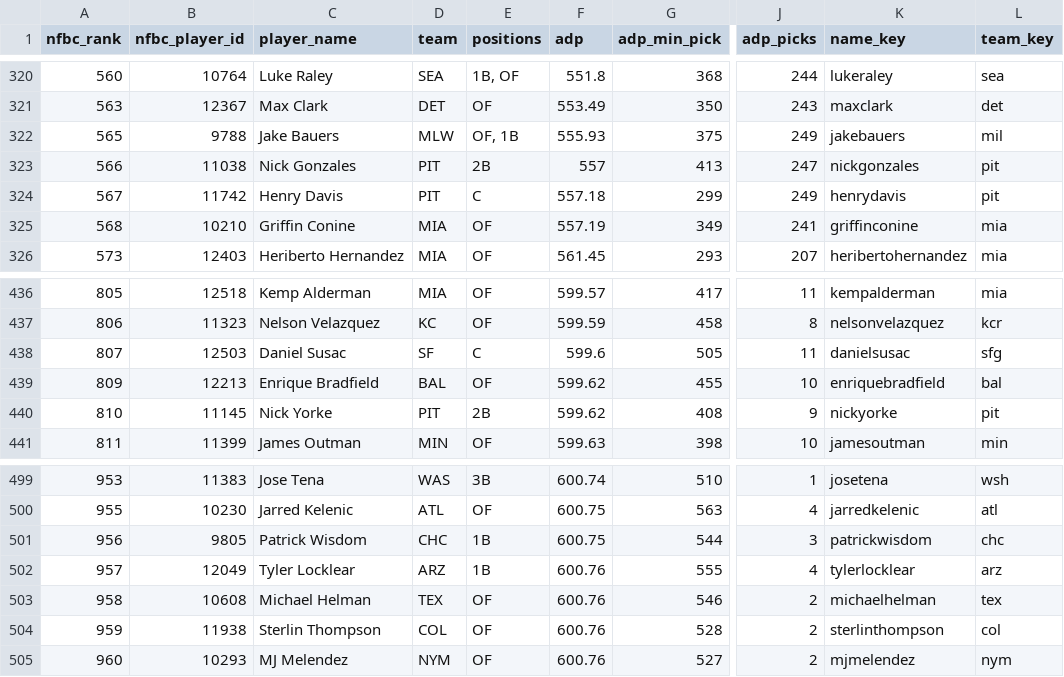
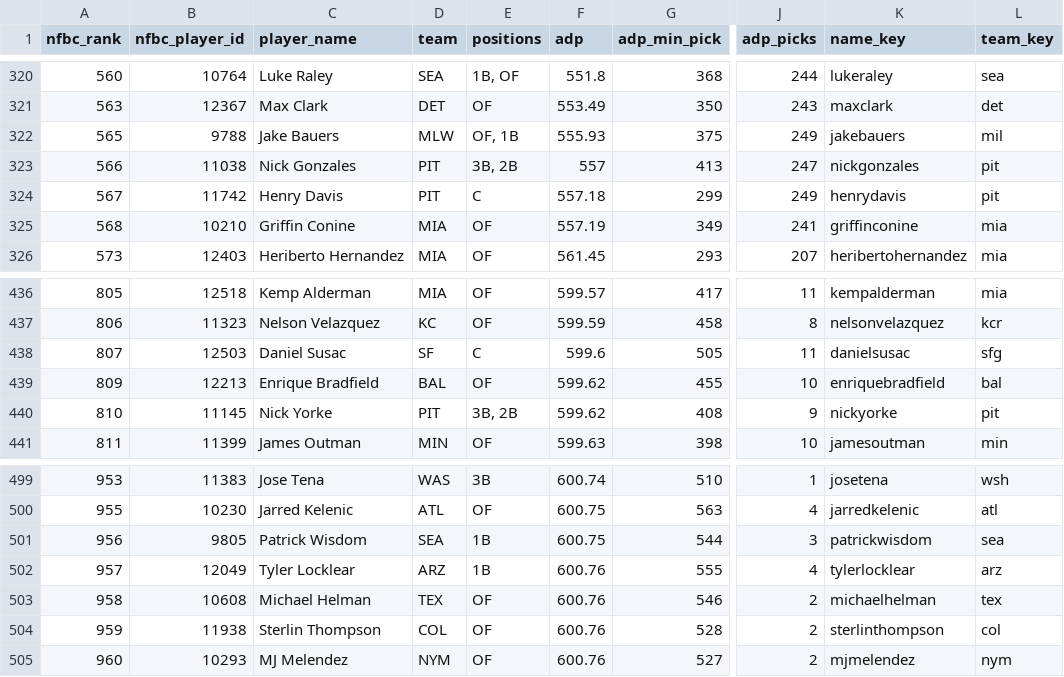
Before and after one commit to collinmyshot/fantasy-baseball-projection-updater-pipeline, a CSV file: data/processed/2026_nfbc_adp_clean.csv, drawn as a sheet; only a part is shown, gaps mark what is left out; the diff names each change by its address in the sheet, - before the commit and + after, or states it on an @@ line.

```diff
--- a/data/processed/2026_nfbc_adp_clean.csv
+++ b/data/processed/2026_nfbc_adp_clean.csv
-E323 (positions): 2B
+E323 (positions): 3B, 2B
-E440 (positions): 2B
+E440 (positions): 3B, 2B
-D501 (team): CHC
+D501 (team): SEA
-L501 (team_key): chc
+L501 (team_key): sea
```
Also changed, not shown: data/processed/2026_hitters_standard_all_systems.csv, data/processed/2026_oopsy_hitters_per_pa.csv, 17 other files.
